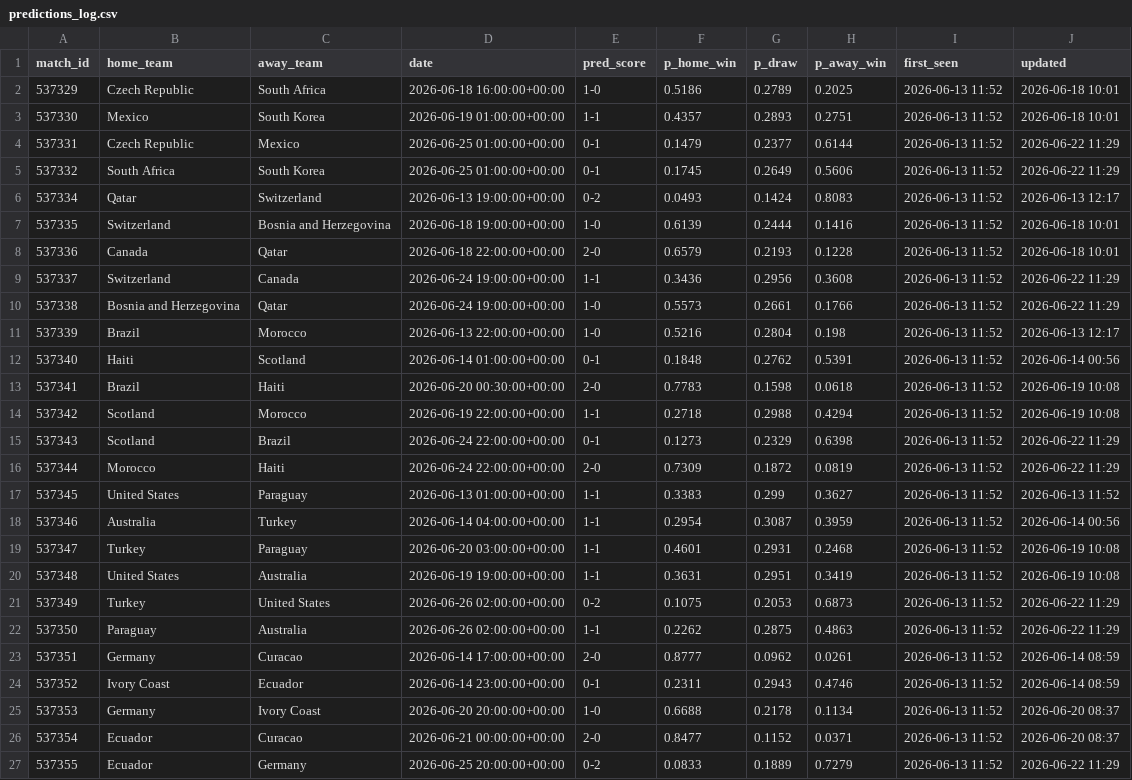
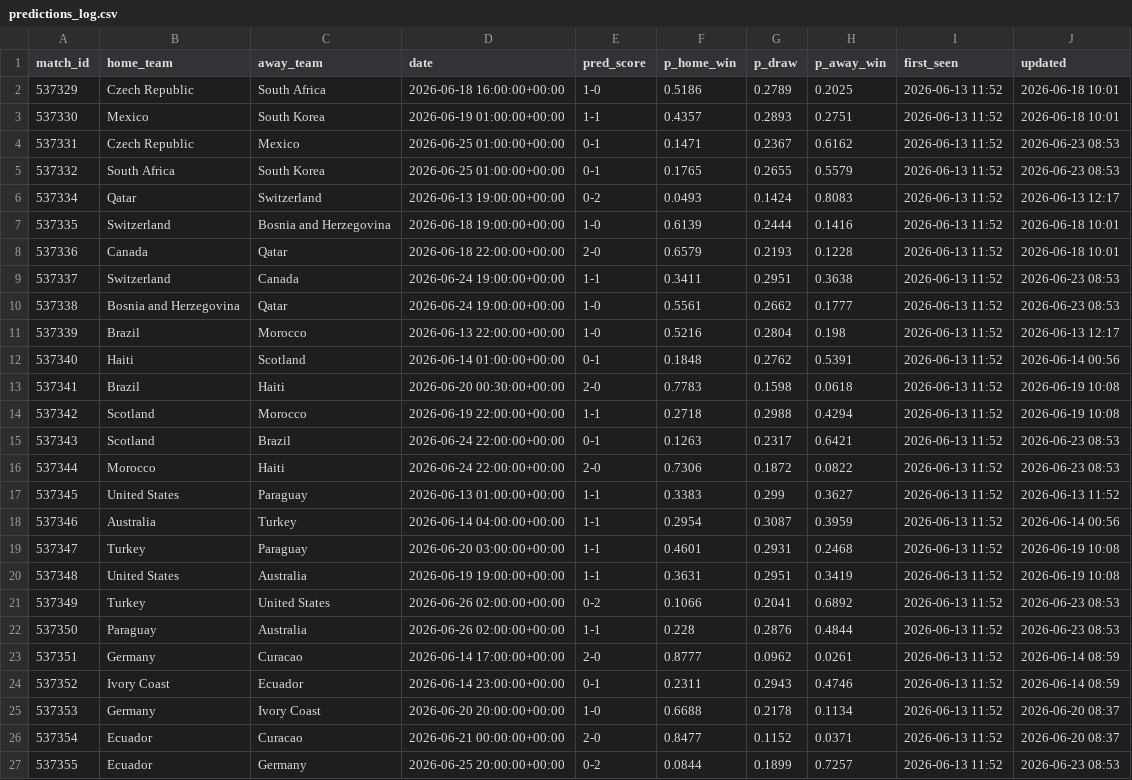
Before and after one commit to jamousibechir/pronostic-cdm, a CSV file: predictions_log.csv, drawn as a sheet; only a part is shown; the diff covers the shown part only.

```diff
--- a/predictions_log.csv
+++ b/predictions_log.csv
@@ -3,4 +3,4 @@ match_id,home_team,away_team,date,pred_score,p_home_win,p_draw,p_away_win,first_
 537330,Mexico,South Korea,2026-06-19 01:00:00+00:00,1-1,0.4357,0.2893,0.2751,2026-06-13 11:52,2026-06-18 10:01
-537331,Czech Republic,Mexico,2026-06-25 01:00:00+00:00,0-1,0.1479,0.2377,0.6144,2026-06-13 11:52,2026-06-22 11:29
-537332,South Africa,South Korea,2026-06-25 01:00:00+00:00,0-1,0.1745,0.2649,0.5606,2026-06-13 11:52,2026-06-22 11:29
+537331,Czech Republic,Mexico,2026-06-25 01:00:00+00:00,0-1,0.1471,0.2367,0.6162,2026-06-13 11:52,2026-06-23 08:53
+537332,South Africa,South Korea,2026-06-25 01:00:00+00:00,0-1,0.1765,0.2655,0.5579,2026-06-13 11:52,2026-06-23 08:53
 537334,Qatar,Switzerland,2026-06-13 19:00:00+00:00,0-2,0.0493,0.1424,0.8083,2026-06-13 11:52,2026-06-13 12:17
@@ -8,4 +8,4 @@ match_id,home_team,away_team,date,pred_score,p_home_win,p_draw,p_away_win,first_
 537336,Canada,Qatar,2026-06-18 22:00:00+00:00,2-0,0.6579,0.2193,0.1228,2026-06-13 11:52,2026-06-18 10:01
-537337,Switzerland,Canada,2026-06-24 19:00:00+00:00,1-1,0.3436,0.2956,0.3608,2026-06-13 11:52,2026-06-22 11:29
-537338,Bosnia and Herzegovina,Qatar,2026-06-24 19:00:00+00:00,1-0,0.5573,0.2661,0.1766,2026-06-13 11:52,2026-06-22 11:29
+537337,Switzerland,Canada,2026-06-24 19:00:00+00:00,1-1,0.3411,0.2951,0.3638,2026-06-13 11:52,2026-06-23 08:53
+537338,Bosnia and Herzegovina,Qatar,2026-06-24 19:00:00+00:00,1-0,0.5561,0.2662,0.1777,2026-06-13 11:52,2026-06-23 08:53
 537339,Brazil,Morocco,2026-06-13 22:00:00+00:00,1-0,0.5216,0.2804,0.198,2026-06-13 11:52,2026-06-13 12:17
@@ -14,4 +14,4 @@ match_id,home_team,away_team,date,pred_score,p_home_win,p_draw,p_away_win,first_
 537342,Scotland,Morocco,2026-06-19 22:00:00+00:00,1-1,0.2718,0.2988,0.4294,2026-06-13 11:52,2026-06-19 10:08
-537343,Scotland,Brazil,2026-06-24 22:00:00+00:00,0-1,0.1273,0.2329,0.6398,2026-06-13 11:52,2026-06-22 11:29
-537344,Morocco,Haiti,2026-06-24 22:00:00+00:00,2-0,0.7309,0.1872,0.0819,2026-06-13 11:52,2026-06-22 11:29
+537343,Scotland,Brazil,2026-06-24 22:00:00+00:00,0-1,0.1263,0.2317,0.6421,2026-06-13 11:52,2026-06-23 08:53
+537344,Morocco,Haiti,2026-06-24 22:00:00+00:00,2-0,0.7306,0.1872,0.0822,2026-06-13 11:52,2026-06-23 08:53
 537345,United States,Paraguay,2026-06-13 01:00:00+00:00,1-1,0.3383,0.299,0.3627,2026-06-13 11:52,2026-06-13 11:52
@@ -20,4 +20,4 @@ match_id,home_team,away_team,date,pred_score,p_home_win,p_draw,p_away_win,first_
 537348,United States,Australia,2026-06-19 19:00:00+00:00,1-1,0.3631,0.2951,0.3419,2026-06-13 11:52,2026-06-19 10:08
-537349,Turkey,United States,2026-06-26 02:00:00+00:00,0-2,0.1075,0.2053,0.6873,2026-06-13 11:52,2026-06-22 11:29
-537350,Paraguay,Australia,2026-06-26 02:00:00+00:00,1-1,0.2262,0.2875,0.4863,2026-06-13 11:52,2026-06-22 11:29
+537349,Turkey,United States,2026-06-26 02:00:00+00:00,0-2,0.1066,0.2041,0.6892,2026-06-13 11:52,2026-06-23 08:53
+537350,Paraguay,Australia,2026-06-26 02:00:00+00:00,1-1,0.228,0.2876,0.4844,2026-06-13 11:52,2026-06-23 08:53
 537351,Germany,Curacao,2026-06-14 17:00:00+00:00,2-0,0.8777,0.0962,0.0261,2026-06-13 11:52,2026-06-14 08:59
@@ -26,2 +26,2 @@ match_id,home_team,away_team,date,pred_score,p_home_win,p_draw,p_away_win,first_
 537354,Ecuador,Curacao,2026-06-21 00:00:00+00:00,2-0,0.8477,0.1152,0.0371,2026-06-13 11:52,2026-06-20 08:37
-537355,Ecuador,Germany,2026-06-25 20:00:00+00:00,0-2,0.0833,0.1889,0.7279,2026-06-13 11:52,2026-06-22 11:29
+537355,Ecuador,Germany,2026-06-25 20:00:00+00:00,0-2,0.0844,0.1899,0.7257,2026-06-13 11:52,2026-06-23 08:53
```
Also changed, not shown: 75 edited cells elsewhere in this file, 1 other file.
